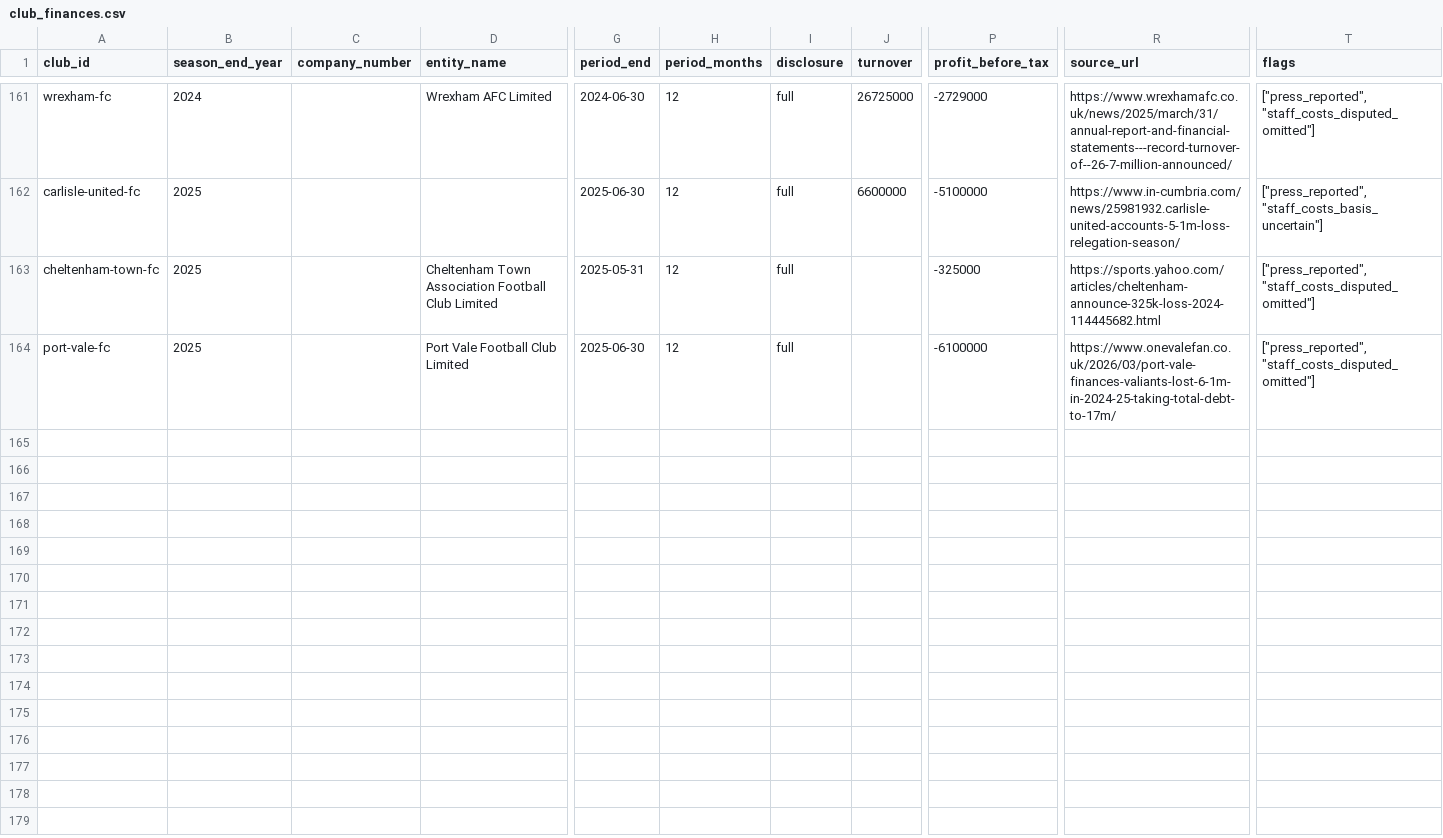
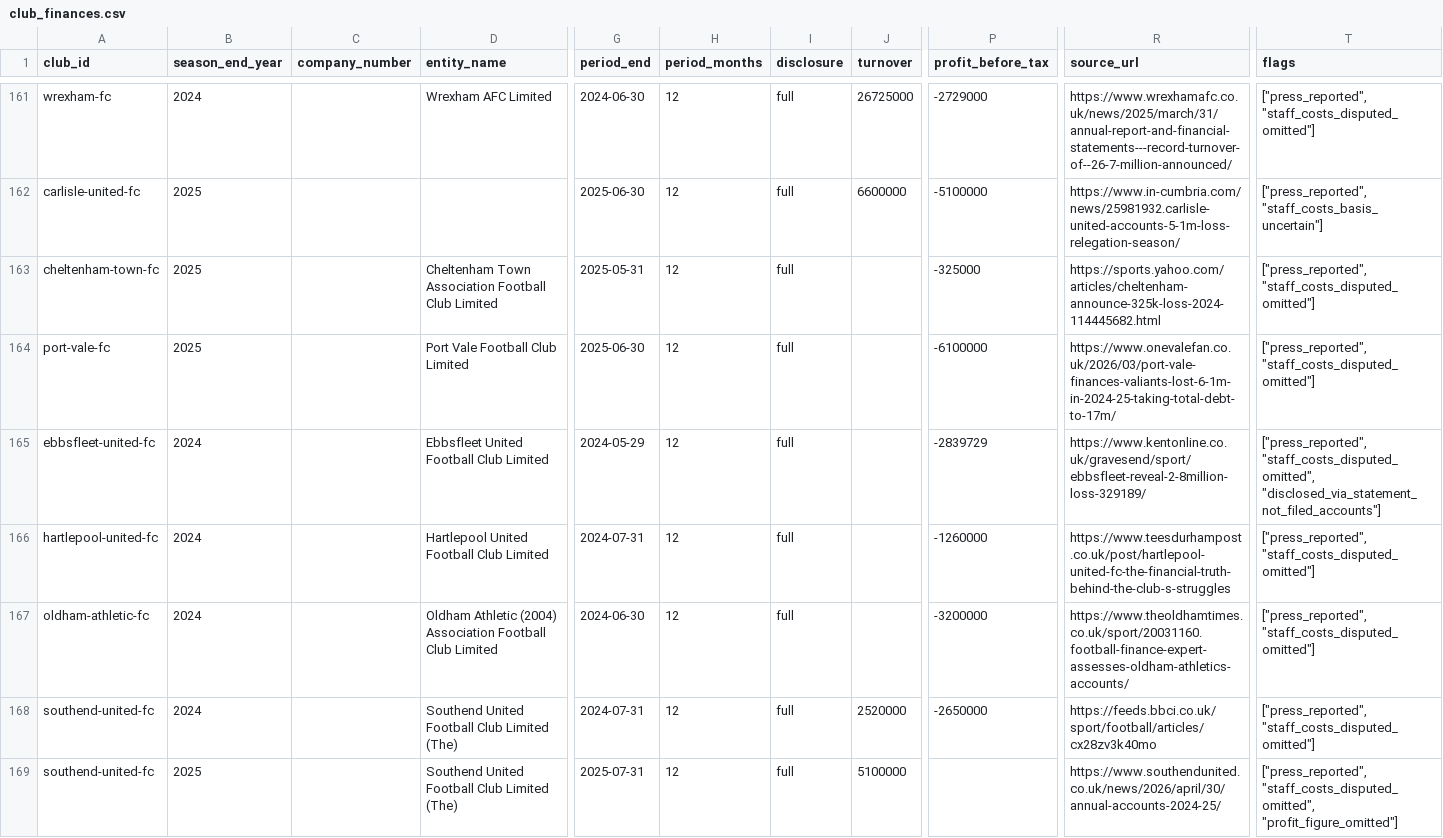
Before and after one commit to petedilworth/english-ftbl26, a CSV file: club_finances.csv, drawn as a sheet; only a part is shown, gaps mark what is left out; rows hold the shown columns only; the diff covers the shown part only; the diff names each change by its address in the sheet, - before the commit and + after, or states it on an @@ line.

```diff
--- a/club_finances.csv
+++ b/club_finances.csv
+row 165: ebbsfleet-united-fc | 2024 |  | Ebbsfleet United Football Club Limited | 2024-05-29 | 12 | full |  | -2839729 | https://www.kentonline.co.uk/gravesend/sport/ebbsfleet-reveal-2-8million-loss-329189/ | ["press_reported", "staff_costs_disputed_omitted", "disclosed_via_statement_not_filed_accounts"]
+row 166: hartlepool-united-fc | 2024 |  | Hartlepool United Football Club Limited | 2024-07-31 | 12 | full |  | -1260000 | https://www.teesdurhampost.co.uk/post/hartlepool-united-fc-the-financial-truth-behind-the-club-s-struggles | ["press_reported", "staff_costs_disputed_omitted"]
+row 167: oldham-athletic-fc | 2024 |  | Oldham Athletic (2004) Association Football Club Limited | 2024-06-30 | 12 | full |  | -3200000 | https://www.theoldhamtimes.co.uk/sport/20031160.football-finance-expert-assesses-oldham-athletics-accounts/ | ["press_reported", "staff_costs_disputed_omitted"]
+row 168: southend-united-fc | 2024 |  | Southend United Football Club Limited (The) | 2024-07-31 | 12 | full | 2520000 | -2650000 | https://feeds.bbci.co.uk/sport/football/articles/cx28zv3k40mo | ["press_reported", "staff_costs_disputed_omitted"]
+row 169: southend-united-fc | 2025 |  | Southend United Football Club Limited (The) | 2025-07-31 | 12 | full | 5100000 |  | https://www.southendunited.co.uk/news/2026/april/30/annual-accounts-2024-25/ | ["press_reported", "staff_costs_disputed_omitted", "profit_figure_omitted"]
```
Also changed, not shown: 4 added rows elsewhere in this file, 2 other files.
